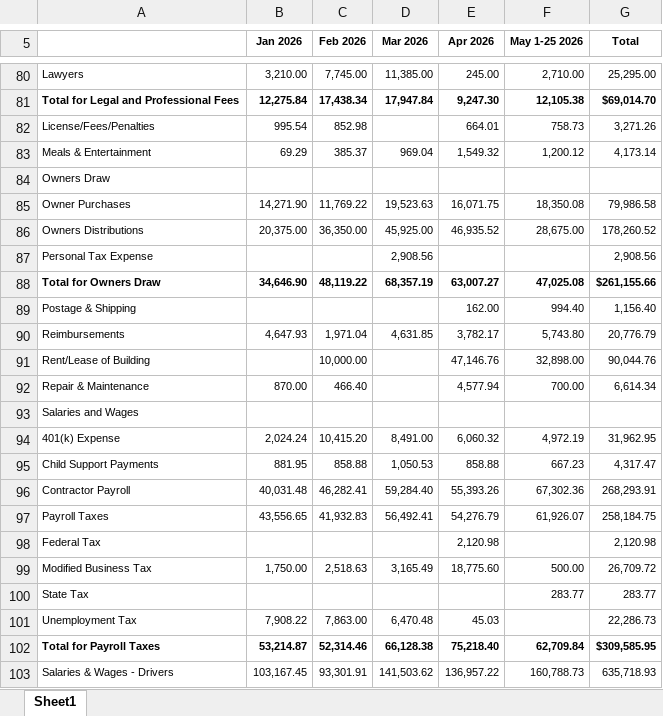
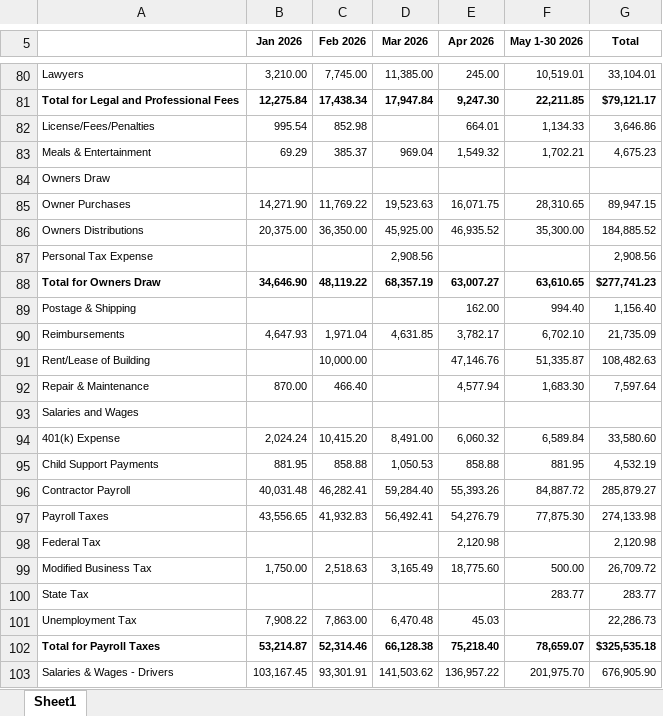
Before and after one commit to bhoffman9/freightiq, an Excel workbook: incoming-freightiq/CE & SF Combined_Profit and Loss (17).xlsx, sheet Sheet1, drawn as a sheet; only a part is shown, gaps mark what is left out; values as stored, in another font and other column widths than the file's, no borders; the diff covers the shown part only; the diff names each change by its address in the sheet, - before the commit and + after, or states it on an @@ line.

```diff
--- a/incoming-freightiq/CE & SF Combined_Profit and Loss (17).xlsx (sheet Sheet1)
+++ b/incoming-freightiq/CE & SF Combined_Profit and Loss (17).xlsx (sheet Sheet1)
-F5: May 1-25 2026
+F5: May 1-30 2026
-F80 (May 1-30 2026): 2,710.00
+F80 (May 1-30 2026): 10,519.01
-G80 (Total): 25,295.00
+G80 (Total): 33,104.01
-F81 (May 1-30 2026): 12,105.38
+F81 (May 1-30 2026): 22,211.85
-G81 (Total): $69,014.70
+G81 (Total): $79,121.17
-F82 (May 1-30 2026): 758.73
+F82 (May 1-30 2026): 1,134.33
-G82 (Total): 3,271.26
+G82 (Total): 3,646.86
-F83 (May 1-30 2026): 1,200.12
+F83 (May 1-30 2026): 1,702.21
-G83 (Total): 4,173.14
+G83 (Total): 4,675.23
-F85 (May 1-30 2026): 18,350.08
+F85 (May 1-30 2026): 28,310.65
-G85 (Total): 79,986.58
+G85 (Total): 89,947.15
-F86 (May 1-30 2026): 28,675.00
+F86 (May 1-30 2026): 35,300.00
-G86 (Total): 178,260.52
+G86 (Total): 184,885.52
-F88 (May 1-30 2026): 47,025.08
+F88 (May 1-30 2026): 63,610.65
-G88 (Total): $261,155.66
+G88 (Total): $277,741.23
-F90 (May 1-30 2026): 5,743.80
+F90 (May 1-30 2026): 6,702.10
-G90 (Total): 20,776.79
+G90 (Total): 21,735.09
-F91 (May 1-30 2026): 32,898.00
+F91 (May 1-30 2026): 51,335.87
-G91 (Total): 90,044.76
+G91 (Total): 108,482.63
-F92 (May 1-30 2026): 700.00
+F92 (May 1-30 2026): 1,683.30
-G92 (Total): 6,614.34
+G92 (Total): 7,597.64
-F94 (May 1-30 2026): 4,972.19
+F94 (May 1-30 2026): 6,589.84
-G94 (Total): 31,962.95
+G94 (Total): 33,580.60
-F95 (May 1-30 2026): 667.23
+F95 (May 1-30 2026): 881.95
-G95 (Total): 4,317.47
+G95 (Total): 4,532.19
-F96 (May 1-30 2026): 67,302.36
+F96 (May 1-30 2026): 84,887.72
-G96 (Total): 268,293.91
+G96 (Total): 285,879.27
-F97 (May 1-30 2026): 61,926.07
+F97 (May 1-30 2026): 77,875.30
-G97 (Total): 258,184.75
+G97 (Total): 274,133.98
-F102 (May 1-30 2026): 62,709.84
+F102 (May 1-30 2026): 78,659.07
-G102 (Total): $309,585.95
+G102 (Total): $325,535.18
-F103 (May 1-30 2026): 160,788.73
+F103 (May 1-30 2026): 201,975.70
-G103 (Total): 635,718.93
+G103 (Total): 676,905.90
```
Also changed, not shown: 100 edited cells elsewhere in this sheet, incoming-freightiq/CE & SF Combined_Profit and Loss (16).xlsx, incoming-freightiq/CE & SF Combined_Transaction Report (8).xlsx, 15 other files.
